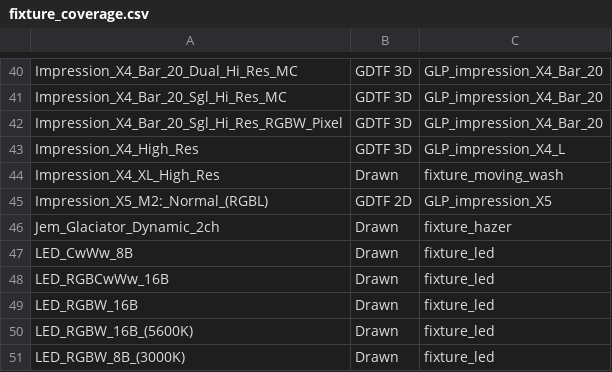
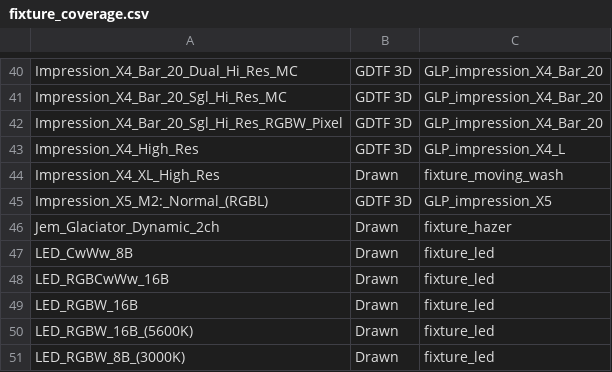
Before and after one commit to HFreni/eos-symbols, a CSV file: fixture_coverage.csv, drawn as a sheet; only a part is shown, gaps mark what is left out; the diff names each change by its address in the sheet, - before the commit and + after, or states it on an @@ line.

Commit message:
Add 2D symbols for the recently added fixtures

```diff
--- a/fixture_coverage.csv
+++ b/fixture_coverage.csv
-B45: GDTF 2D
+B45: GDTF 3D
```
